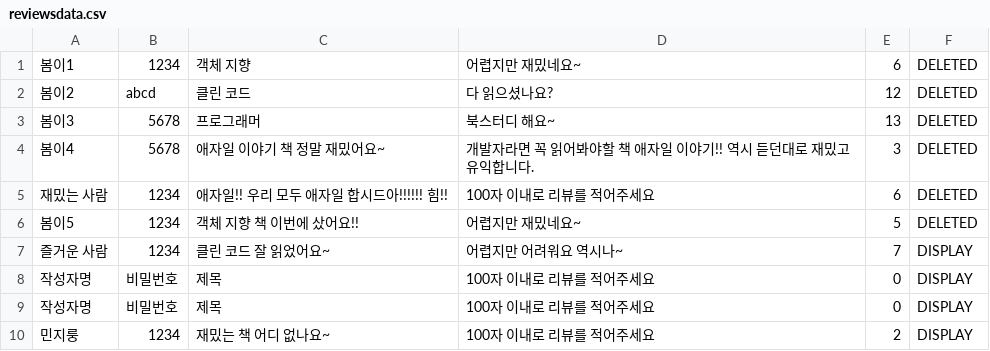
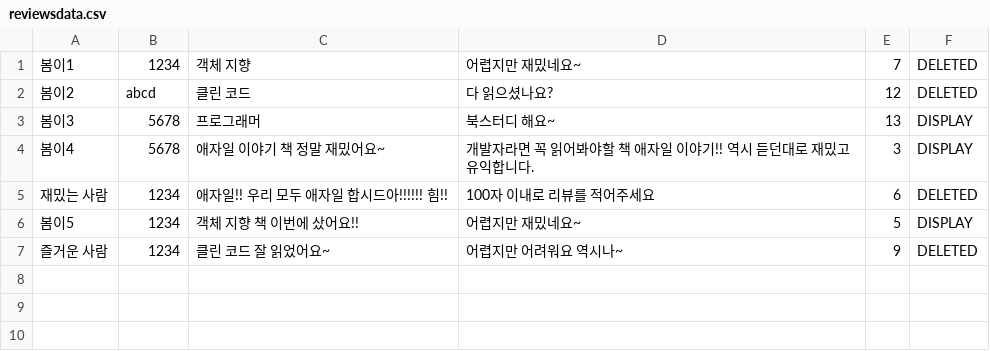
Before and after one commit to mjjeon2645/web-01-project01-mjjeon2645, a CSV file: reviewsdata.csv, drawn as a sheet.

```diff
--- a/reviewsdata.csv
+++ b/reviewsdata.csv
@@ -1,10 +1,7 @@
-봄이1,1234,객체 지향,어렵지만 재밌네요~,6,DELETED
+봄이1,1234,객체 지향,어렵지만 재밌네요~,7,DELETED
 봄이2,abcd,클린 코드,다 읽으셨나요?,12,DELETED
-봄이3,5678,프로그래머,북스터디 해요~,13,DELETED
-봄이4,5678,애자일 이야기 책 정말 재밌어요~,개발자라면 꼭 읽어봐야할 책 애자일 이야기!! 역시 듣던대로 재밌고 유익합니다.,3,DELETED
+봄이3,5678,프로그래머,북스터디 해요~,13,DISPLAY
+봄이4,5678,애자일 이야기 책 정말 재밌어요~,개발자라면 꼭 읽어봐야할 책 애자일 이야기!! 역시 듣던대로 재밌고 유익합니다.,3,DISPLAY
 재밌는 사람,1234,애자일!! 우리 모두 애자일 합시드아!!!!!! 힘!!,100자 이내로 리뷰를 적어주세요,6,DELETED
-봄이5,1234,객체 지향 책 이번에 샀어요!!,어렵지만 재밌네요~,5,DELETED
-즐거운 사람,1234,클린 코드 잘 읽었어요~,어렵지만 어려워요 역시나~,7,DISPLAY
-작성자명,비밀번호,제목,100자 이내로 리뷰를 적어주세요,0,DISPLAY
-작성자명,비밀번호,제목,100자 이내로 리뷰를 적어주세요,0,DISPLAY
-민지룽,1234,재밌는 책 어디 없나요~,100자 이내로 리뷰를 적어주세요,2,DISPLAY
+봄이5,1234,객체 지향 책 이번에 샀어요!!,어렵지만 재밌네요~,5,DISPLAY
+즐거운 사람,1234,클린 코드 잘 읽었어요~,어렵지만 어려워요 역시나~,9,DELETED
```
Also changed, not shown: 18 other files.
